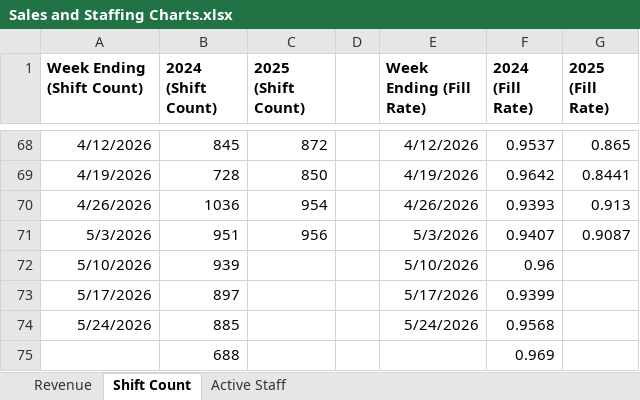
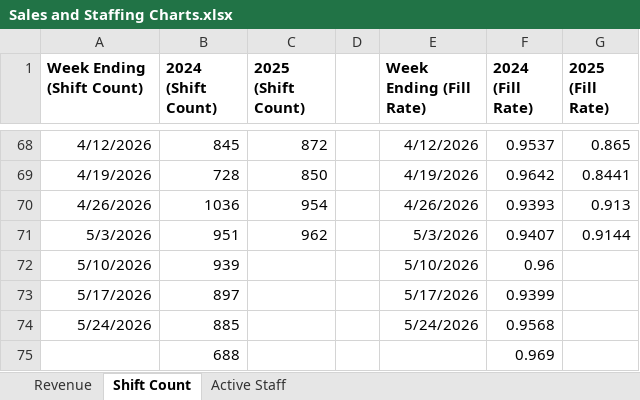
Before and after one commit to JBiddlecome/GoLive_Staffing, an Excel workbook: Sales and Staffing Charts.xlsx, sheet Shift Count, drawn as a sheet; only a part is shown, gaps mark what is left out; values as stored, in another font and other column widths than the file's, no borders; the diff names each change by its address in the sheet, - before the commit and + after, or states it on an @@ line.

```diff
--- a/Sales and Staffing Charts.xlsx (sheet Shift Count)
+++ b/Sales and Staffing Charts.xlsx (sheet Shift Count)
-C71 (2025 (Shift Count)): 956
+C71 (2025 (Shift Count)): 962
-G71 (2025 (Fill Rate)): 0.9087
+G71 (2025 (Fill Rate)): 0.9144
```
Also changed, not shown: sheet Revenue, 2 other files.
